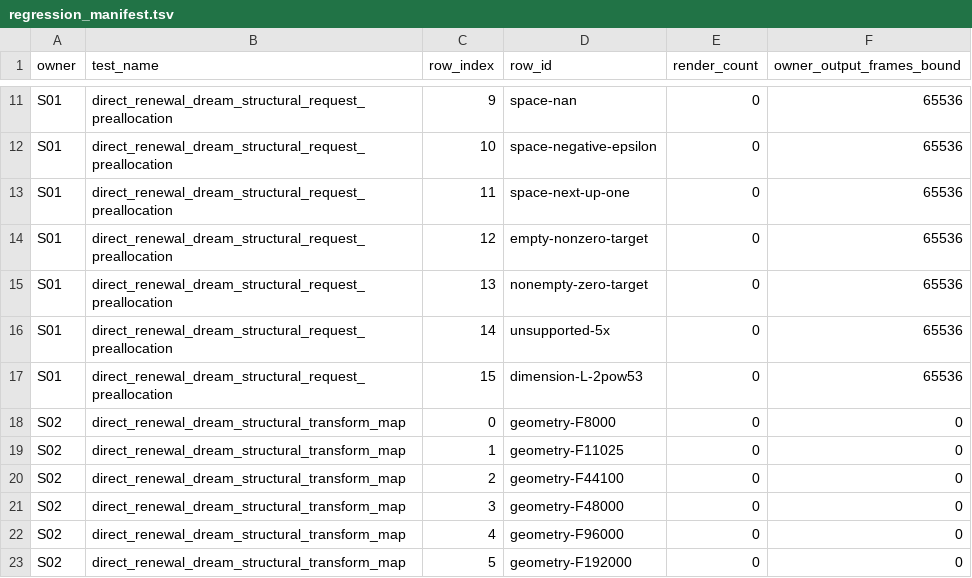
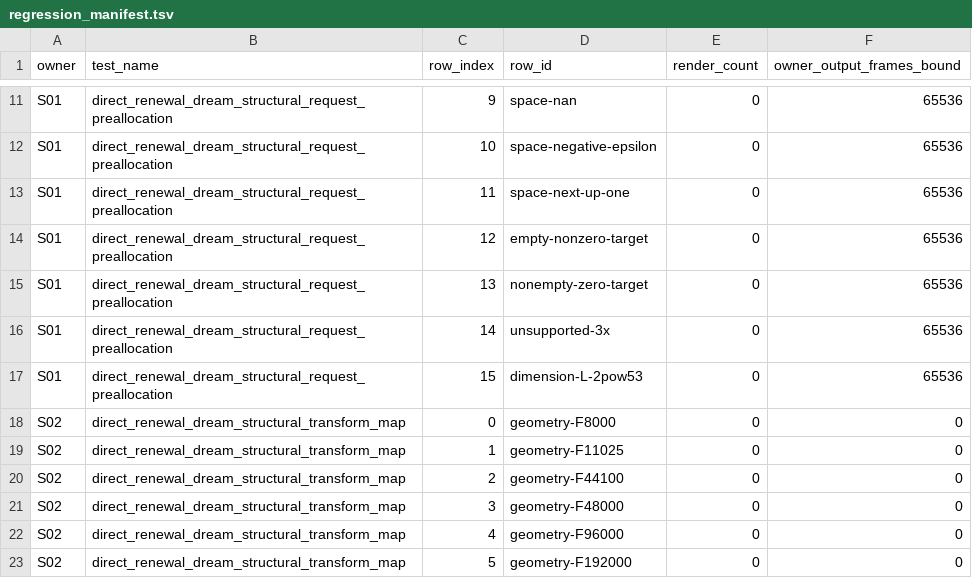
Before and after one commit to inflatable-cookie/signal, a TSV file: crates/signal-dsp-stretch/src/creative_direct_renewal_dream/regression_manifest.tsv, drawn as a sheet; only a part is shown, gaps mark what is left out.

```diff
--- a/crates/signal-dsp-stretch/src/creative_direct_renewal_dream/regression_manifest.tsv
+++ b/crates/signal-dsp-stretch/src/creative_direct_renewal_dream/regression_manifest.tsv
@@ -15,3 +15,3 @@ S01	direct_renewal_dream_structural_request_preallocation	12	empty-nonzero-targe
 S01	direct_renewal_dream_structural_request_preallocation	13	nonempty-zero-target	0	65536
-S01	direct_renewal_dream_structural_request_preallocation	14	unsupported-5x	0	65536
+S01	direct_renewal_dream_structural_request_preallocation	14	unsupported-3x	0	65536
 S01	direct_renewal_dream_structural_request_preallocation	15	dimension-L-2pow53	0	65536
```
Also changed, not shown: 3 other files.
